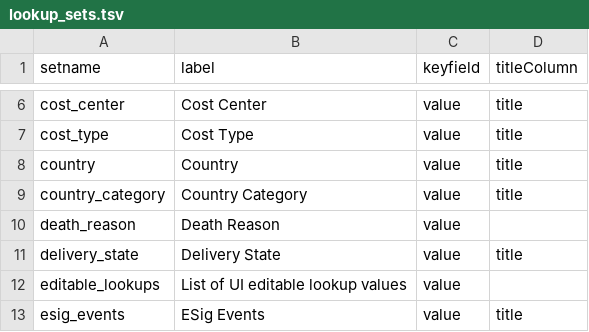
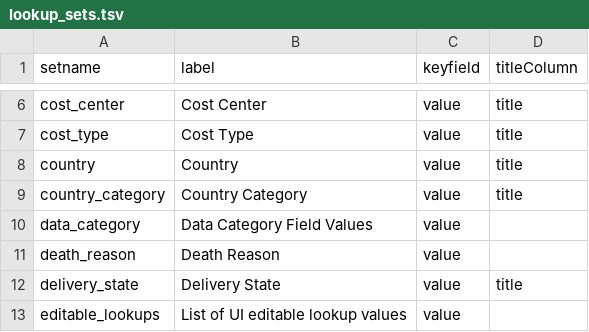
Before and after one commit to LabKey/nircEHRModules, a TSV file: nirc_ehr/resources/data/lookup_sets.tsv, drawn as a sheet; only a part is shown, gaps mark what is left out; the shorter side is filled out with more unchanged rows.

```diff
--- a/nirc_ehr/resources/data/lookup_sets.tsv
+++ b/nirc_ehr/resources/data/lookup_sets.tsv
@@ -9,2 +9,3 @@ country	Country	value	title
 country_category	Country Category	value	title
+data_category	Data Category Field Values	value
 death_reason	Death Reason	value
```
Also changed, not shown: nirc_ehr/resources/data/editable_lookups.tsv, nirc_ehr/resources/data/lookupsManifest.tsv, 24 other files.
